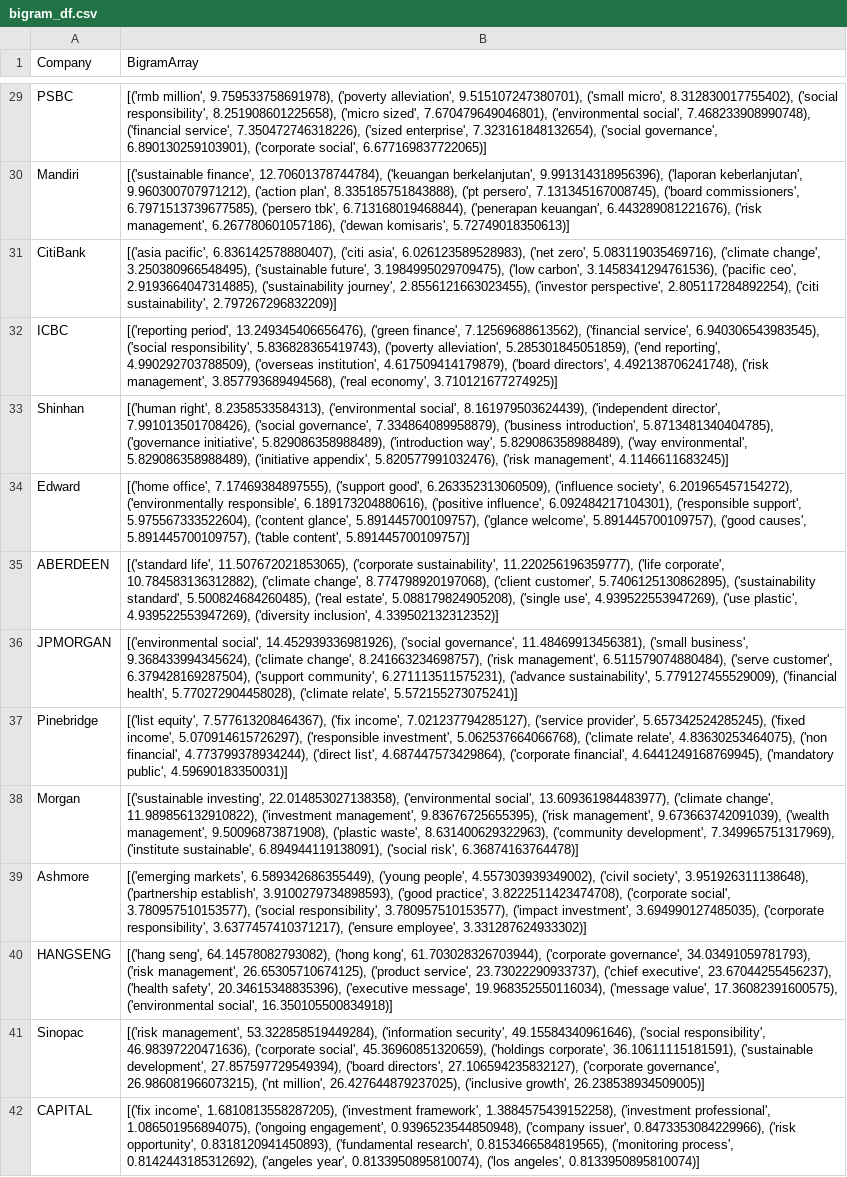
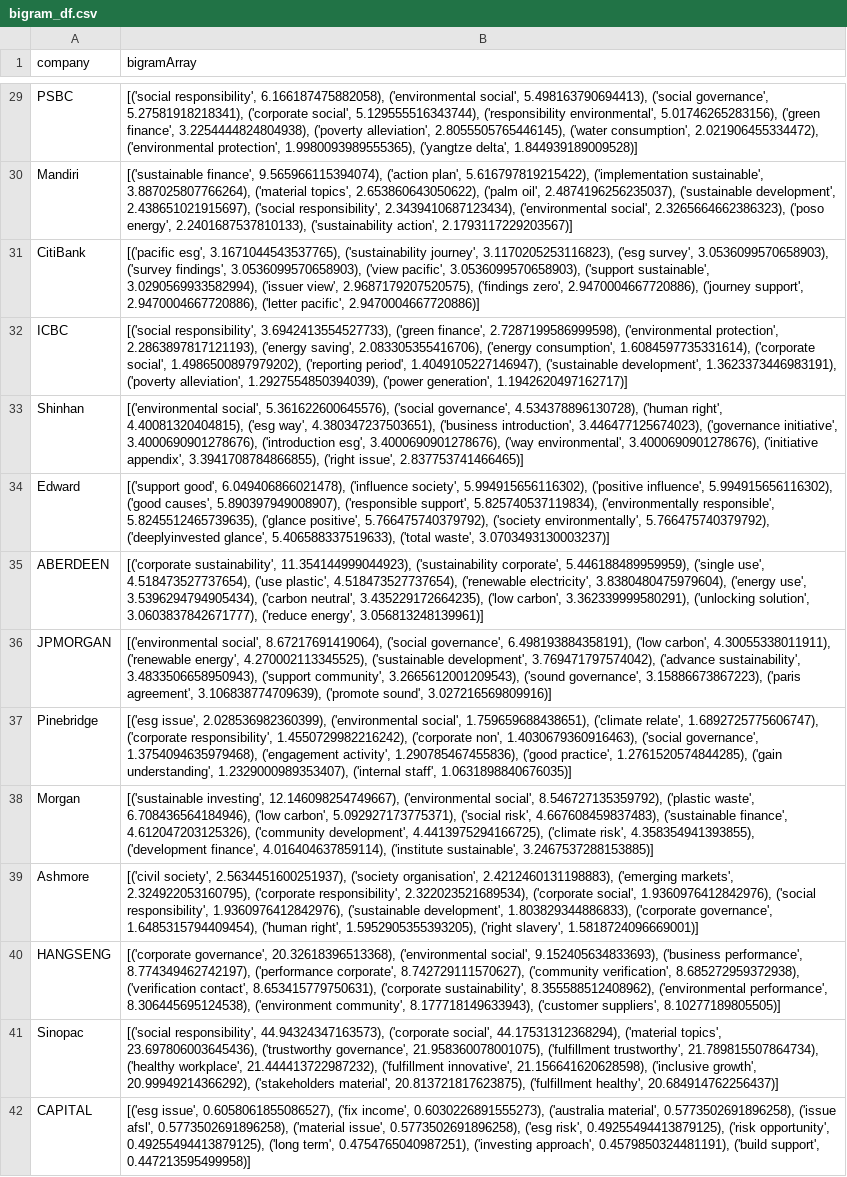
Before and after one commit to cl-xy/bt4103_esg, a CSV file: data/bigram_df.csv, drawn as a sheet; only a part is shown, gaps mark what is left out; the diff covers the shown part only; the diff names each change by its address in the sheet, - before the commit and + after, or states it on an @@ line.

Commit message:
rerun bigram analysis on e_text

```diff
--- a/data/bigram_df.csv
+++ b/data/bigram_df.csv
-A1: Company
+A1: company
-B1: BigramArray
+B1: bigramArray
-B29 (bigramArray): [('rmb million', 9.759533758691978), ('poverty alleviation', 9.515107247380701), ('small micro', 8.312830017755402), ('social responsibility', 8.251908601225658), ('micro sized', 7.670479649046801), ('environmental social', 7.468233908990748), ('financial service', 7.350472746318226), ('sized enterprise', 7.323161848132654), ('social governance', 6.890130259103901), ('corporate social', 6.677169837722065)]
+B29 (bigramArray): [('social responsibility', 6.166187475882058), ('environmental social', 5.498163790694413), ('social governance', 5.27581918218341), ('corporate social', 5.129555516343744), ('responsibility environmental', 5.01746265283156), ('green finance', 3.2254444824804938), ('poverty alleviation', 2.8055505765446145), ('water consumption', 2.021906455334472), ('environmental protection', 1.9980093989555365), ('yangtze delta', 1.844939189009528)]
-B30 (bigramArray): [('sustainable finance', 12.70601378744784), ('keuangan berkelanjutan', 9.991314318956396), ('laporan keberlanjutan', 9.960300707971212), ('action plan', 8.335185751843888), ('pt persero', 7.131345167008745), ('board commissioners', 6.7971513739677585), ('persero tbk', 6.713168019468844), ('penerapan keuangan', 6.443289081221676), ('risk management', 6.267780601057186), ('dewan komisaris', 5.72749018350613)]
+B30 (bigramArray): [('sustainable finance', 9.565966115394074), ('action plan', 5.616797819215422), ('implementation sustainable', 3.887025807766264), ('material topics', 2.653860643050622), ('palm oil', 2.4874196256235037), ('sustainable development', 2.438651021915697), ('social responsibility', 2.3439410687123434), ('environmental social', 2.3265664662386323), ('poso energy', 2.2401687537810133), ('sustainability action', 2.1793117229203567)]
-B31 (bigramArray): [('asia pacific', 6.836142578880407), ('citi asia', 6.026123589528983), ('net zero', 5.083119035469716), ('climate change', 3.250380966548495), ('sustainable future', 3.1984995029709475), ('low carbon', 3.1458341294761536), ('pacific ceo', 2.9193664047314885), ('sustainability journey', 2.8556121663023455), ('investor perspective', 2.805117284892254), ('citi sustainability', 2.797267296832209)]
+B31 (bigramArray): [('pacific esg', 3.1671044543537765), ('sustainability journey', 3.1170205253116823), ('esg survey', 3.0536099570658903), ('survey findings', 3.0536099570658903), ('view pacific', 3.0536099570658903), ('support sustainable', 3.0290569933582994), ('issuer view', 2.9687179207520575), ('findings zero', 2.9470004667720886), ('journey support', 2.9470004667720886), ('letter pacific', 2.9470004667720886)]
-B32 (bigramArray): [('reporting period', 13.249345406656476), ('green finance', 7.12569688613562), ('financial service', 6.940306543983545), ('social responsibility', 5.836828365419743), ('poverty alleviation', 5.285301845051859), ('end reporting', 4.990292703788509), ('overseas institution', 4.617509414179879), ('board directors', 4.492138706241748), ('risk management', 3.857793689494568), ('real economy', 3.710121677274925)]
+B32 (bigramArray): [('social responsibility', 3.6942413554527733), ('green finance', 2.7287199586999598), ('environmental protection', 2.2863897817121193), ('energy saving', 2.083305355416706), ('energy consumption', 1.6084597735331614), ('corporate social', 1.4986500897979202), ('reporting period', 1.4049105227146947), ('sustainable development', 1.3623373446983191), ('poverty alleviation', 1.2927554850394039), ('power generation', 1.1942620497162717)]
-B33 (bigramArray): [('human right', 8.2358533584313), ('environmental social', 8.161979503624439), ('independent director', 7.991013501708426), ('social governance', 7.334864089958879), ('business introduction', 5.8713481340404785), ('governance initiative', 5.829086358988489), ('introduction way', 5.829086358988489), ('way environmental', 5.829086358988489), ('initiative appendix', 5.820577991032476), ('risk management', 4.1146611683245)]
+B33 (bigramArray): [('environmental social', 5.361622600645576), ('social governance', 4.534378896130728), ('human right', 4.40081320404815), ('esg way', 4.380347237503651), ('business introduction', 3.446477125674023), ('governance initiative', 3.4000690901278676), ('introduction esg', 3.4000690901278676), ('way environmental', 3.4000690901278676), ('initiative appendix', 3.3941708784866855), ('right issue', 2.837753741466465)]
-B34 (bigramArray): [('home office', 7.17469384897555), ('support good', 6.263352313060509), ('influence society', 6.201965457154272), ('environmentally responsible', 6.189173204880616), ('positive influence', 6.092484217104301), ('responsible support', 5.975567333522604), ('content glance', 5.891445700109757), ('glance welcome', 5.891445700109757), ('good causes', 5.891445700109757), ('table content', 5.891445700109757)]
+B34 (bigramArray): [('support good', 6.049406866021478), ('influence society', 5.994915656116302), ('positive influence', 5.994915656116302), ('good causes', 5.890397949008907), ('responsible support', 5.825740537119834), ('environmentally responsible', 5.8245512465739635), ('glance positive', 5.766475740379792), ('society environmentally', 5.766475740379792), ('deeplyinvested glance', 5.406588337519633), ('total waste', 3.0703493130003237)]
-B35 (bigramArray): [('standard life', 11.507672021853065), ('corporate sustainability', 11.220256196359777), ('life corporate', 10.784583136312882), ('climate change', 8.774798920197068), ('client customer', 5.7406125130862895), ('sustainability standard', 5.500824684260485), ('real estate', 5.088179824905208), ('single use', 4.939522553947269), ('use plastic', 4.939522553947269), ('diversity inclusion', 4.339502132312352)]
+B35 (bigramArray): [('corporate sustainability', 11.354144999044923), ('sustainability corporate', 5.446188489959959), ('single use', 4.518473527737654), ('use plastic', 4.518473527737654), ('renewable electricity', 3.8380480475979604), ('energy use', 3.5396294794905434), ('carbon neutral', 3.435229172664235), ('low carbon', 3.362339999580291), ('unlocking solution', 3.0603837842671777), ('reduce energy', 3.056813248139961)]
-B36 (bigramArray): [('environmental social', 14.452939336981926), ('social governance', 11.48469913456381), ('small business', 9.368433994345624), ('climate change', 8.241663234698757), ('risk management', 6.511579074880484), ('serve customer', 6.379428169287504), ('support community', 6.271113511575231), ('advance sustainability', 5.779127455529009), ('financial health', 5.770272904458028), ('climate relate', 5.572155273075241)]
+B36 (bigramArray): [('environmental social', 8.67217691419064), ('social governance', 6.498193884358191), ('low carbon', 4.30055338011911), ('renewable energy', 4.270002113345525), ('sustainable development', 3.769471797574042), ('advance sustainability', 3.4833506658950943), ('support community', 3.2665612001209543), ('sound governance', 3.15886673867223), ('paris agreement', 3.106838774709639), ('promote sound', 3.027216569809916)]
-B37 (bigramArray): [('list equity', 7.577613208464367), ('fix income', 7.021237794285127), ('service provider', 5.657342524285245), ('fixed income', 5.070914615726297), ('responsible investment', 5.062537664066768), ('climate relate', 4.83630253464075), ('non financial', 4.773799378934244), ('direct list', 4.687447573429864), ('corporate financial', 4.6441249168769945), ('mandatory public', 4.59690183350031)]
+B37 (bigramArray): [('esg issue', 2.028536982360399), ('environmental social', 1.759659688438651), ('climate relate', 1.6892725775606747), ('corporate responsibility', 1.4550729982216242), ('corporate non', 1.4030679360916463), ('social governance', 1.3754094635979468), ('engagement activity', 1.290785467455836), ('good practice', 1.2761520574844285), ('gain understanding', 1.2329000989353407), ('internal staff', 1.0631898840676035)]
-B38 (bigramArray): [('sustainable investing', 22.014853027138358), ('environmental social', 13.609361984483977), ('climate change', 11.989856132910822), ('investment management', 9.83676725655395), ('risk management', 9.673663742091039), ('wealth management', 9.50096873871908), ('plastic waste', 8.631400629322963), ('community development', 7.349965751317969), ('institute sustainable', 6.894944119138091), ('social risk', 6.36874163764478)]
+B38 (bigramArray): [('sustainable investing', 12.146098254749667), ('environmental social', 8.546727135359792), ('plastic waste', 6.708436564184946), ('low carbon', 5.092927173775371), ('social risk', 4.667608459837483), ('sustainable finance', 4.612047203125326), ('community development', 4.4413975294166725), ('climate risk', 4.358354941393855), ('development finance', 4.016404637859114), ('institute sustainable', 3.2467537288153885)]
-B39 (bigramArray): [('emerging markets', 6.589342686355449), ('young people', 4.557303939349002), ('civil society', 3.951926311138648), ('partnership establish', 3.9100279734898593), ('good practice', 3.8222511423474708), ('corporate social', 3.780957510153577), ('social responsibility', 3.780957510153577), ('impact investment', 3.694990127485035), ('corporate responsibility', 3.6377457410371217), ('ensure employee', 3.331287624933302)]
+B39 (bigramArray): [('civil society', 2.5634451600251937), ('society organisation', 2.4212460131198883), ('emerging markets', 2.324922053160795), ('corporate responsibility', 2.322023521689534), ('corporate social', 1.9360976412842976), ('social responsibility', 1.9360976412842976), ('sustainable development', 1.803829344886833), ('corporate governance', 1.6485315794409454), ('human right', 1.5952905355393205), ('right slavery', 1.5818724096669001)]
-B40 (bigramArray): [('hang seng', 64.14578082793082), ('hong kong', 61.703028326703944), ('corporate governance', 34.03491059781793), ('risk management', 26.65305710674125), ('product service', 23.73022290933737), ('chief executive', 23.67044255456237), ('health safety', 20.34615348835396), ('executive message', 19.968352550116034), ('message value', 17.36082391600575), ('environmental social', 16.350105500834918)]
+B40 (bigramArray): [('corporate governance', 20.32618396513368), ('environmental social', 9.152405634833693), ('business performance', 8.774349462742197), ('performance corporate', 8.742729111570627), ('community verification', 8.685272959372938), ('verification contact', 8.653415779750631), ('corporate sustainability', 8.355588512408962), ('environmental performance', 8.306445695124538), ('environment community', 8.177718149633943), ('customer suppliers', 8.10277189805505)]
-B41 (bigramArray): [('risk management', 53.322858519449284), ('information security', 49.15584340961646), ('social responsibility', 46.98397220471636), ('corporate social', 45.36960851320659), ('holdings corporate', 36.10611115181591), ('sustainable development', 27.857597729549394), ('board directors', 27.106594235832127), ('corporate governance', 26.986081966073215), ('nt million', 26.427644879237025), ('inclusive growth', 26.238538934509005)]
+B41 (bigramArray): [('social responsibility', 44.94324347163573), ('corporate social', 44.17531312368294), ('material topics', 23.697806003645436), ('trustworthy governance', 21.958360078001075), ('fulfillment trustworthy', 21.789815507864734), ('healthy workplace', 21.444413722987232), ('fulfillment innovative', 21.156641620628598), ('inclusive growth', 20.99949214366292), ('stakeholders material', 20.813721817623875), ('fulfillment healthy', 20.684914762256437)]
-B42 (bigramArray): [('fix income', 1.6810813558287205), ('investment framework', 1.3884575439152258), ('investment professional', 1.086501956894075), ('ongoing engagement', 0.9396523544850948), ('company issuer', 0.8473353084229966), ('risk opportunity', 0.8318120941450893), ('fundamental research', 0.8153466584819565), ('monitoring process', 0.8142443185312692), ('angeles year', 0.8133950895810074), ('los angeles', 0.8133950895810074)]
+B42 (bigramArray): [('esg issue', 0.6058061855086527), ('fix income', 0.6030226891555273), ('australia material', 0.5773502691896258), ('issue afsl', 0.5773502691896258), ('material issue', 0.5773502691896258), ('esg risk', 0.49255494413879125), ('risk opportunity', 0.49255494413879125), ('long term', 0.4754765040987251), ('investing approach', 0.4579850324481191), ('build support', 0.447213595499958)]
```
Also changed, not shown: 1 added row, 1 removed row and 110 edited cells elsewhere in this file, 2 other files.
